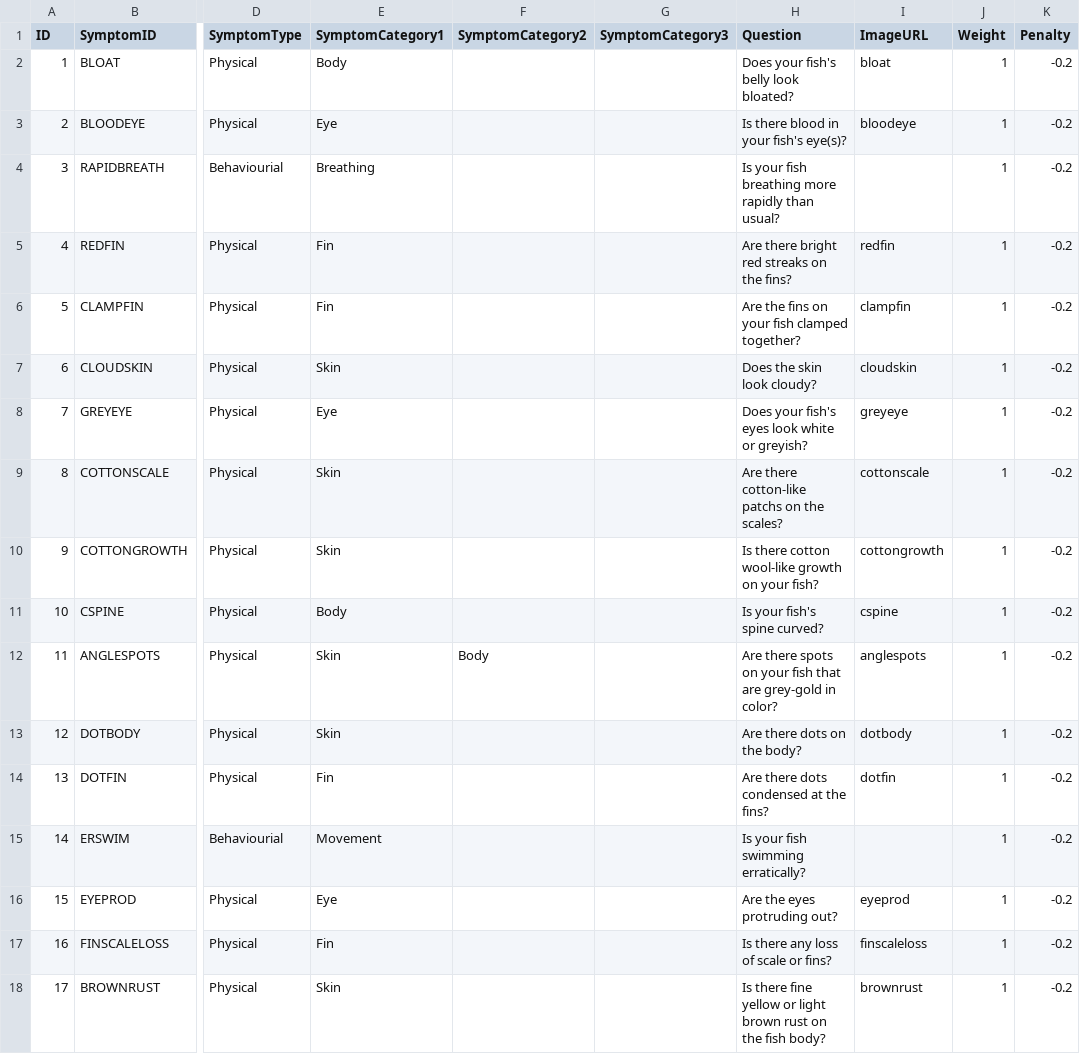
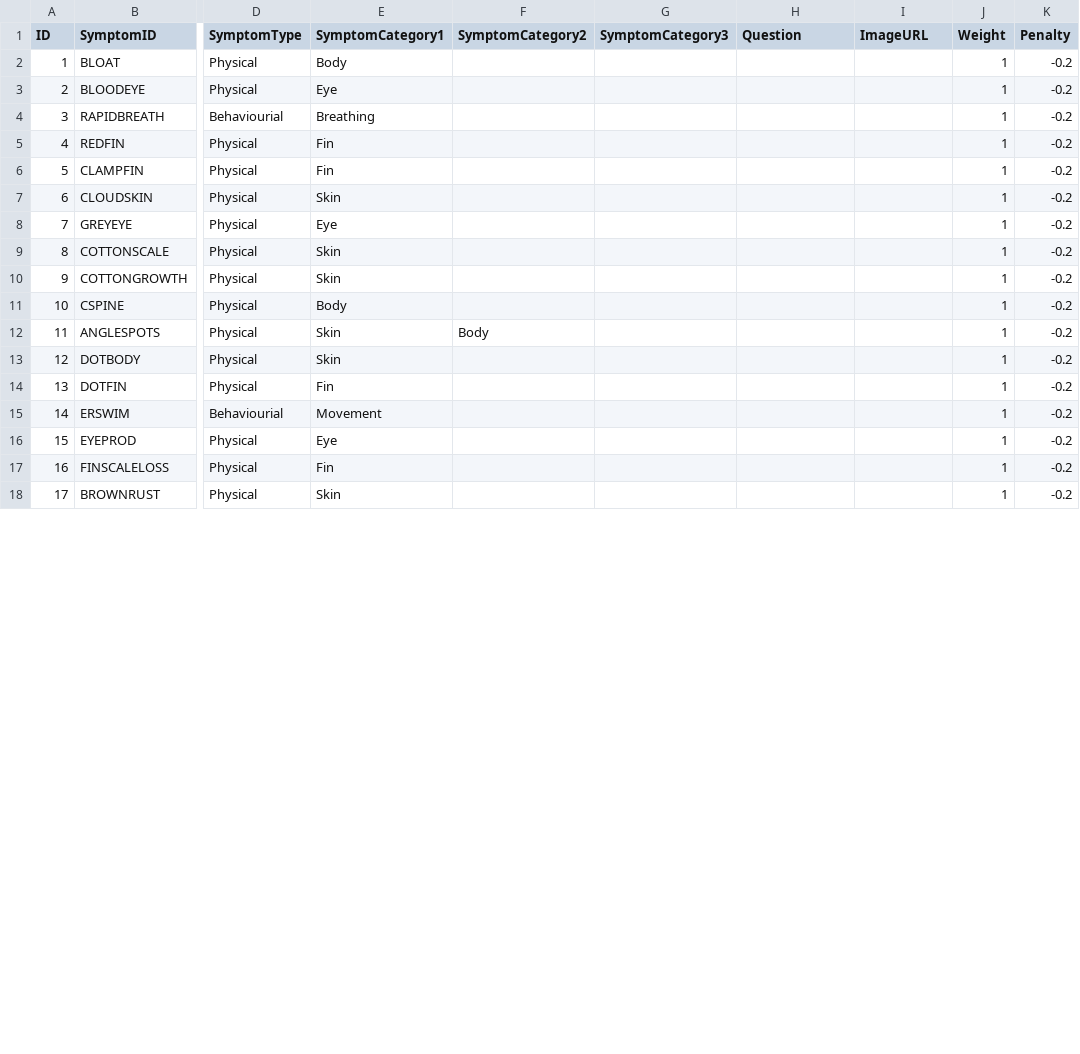
Before and after one commit to ISS-MTECH-IS-Project/MRRSProject, a CSV file: SystemCode/RawCSV/FishDB_Symptom.csv, drawn as a sheet; only a part is shown, gaps mark what is left out; the diff covers the shown part only; the diff names each change by its address in the sheet, - before the commit and + after, or states it on an @@ line.

```diff
--- a/SystemCode/RawCSV/FishDB_Symptom.csv
+++ b/SystemCode/RawCSV/FishDB_Symptom.csv
-H2 (Question): Does your fish's belly look bloated?
+H2 (Question): (empty)
-I2 (ImageURL): bloat
+I2 (ImageURL): (empty)
-H3 (Question): Is there blood in your fish's eye(s)?
+H3 (Question): (empty)
-I3 (ImageURL): bloodeye
+I3 (ImageURL): (empty)
-H4 (Question): Is your fish breathing more rapidly than usual?
+H4 (Question): (empty)
-H5 (Question): Are there bright red streaks on the fins?
+H5 (Question): (empty)
-I5 (ImageURL): redfin
+I5 (ImageURL): (empty)
-H6 (Question): Are the fins on your fish clamped together?
+H6 (Question): (empty)
-I6 (ImageURL): clampfin
+I6 (ImageURL): (empty)
-H7 (Question): Does the skin look cloudy?
+H7 (Question): (empty)
-I7 (ImageURL): cloudskin
+I7 (ImageURL): (empty)
-H8 (Question): Does your fish's eyes look white or greyish?
+H8 (Question): (empty)
-I8 (ImageURL): greyeye
+I8 (ImageURL): (empty)
-H9 (Question): Are there cotton-like patchs on the scales?
+H9 (Question): (empty)
-I9 (ImageURL): cottonscale
+I9 (ImageURL): (empty)
-H10 (Question): Is there cotton wool-like growth on your fish?
+H10 (Question): (empty)
-I10 (ImageURL): cottongrowth
+I10 (ImageURL): (empty)
-H11 (Question): Is your fish's spine curved?
+H11 (Question): (empty)
-I11 (ImageURL): cspine
+I11 (ImageURL): (empty)
-H12 (Question): Are there spots on your fish that are grey-gold in color?
+H12 (Question): (empty)
-I12 (ImageURL): anglespots
+I12 (ImageURL): (empty)
-H13 (Question): Are there dots on the body?
+H13 (Question): (empty)
-I13 (ImageURL): dotbody
+I13 (ImageURL): (empty)
-H14 (Question): Are there dots condensed at the fins?
+H14 (Question): (empty)
-I14 (ImageURL): dotfin
+I14 (ImageURL): (empty)
-H15 (Question): Is your fish swimming erratically?
+H15 (Question): (empty)
-H16 (Question): Are the eyes protruding out?
+H16 (Question): (empty)
-I16 (ImageURL): eyeprod
+I16 (ImageURL): (empty)
-H17 (Question): Is there any loss of scale or fins?
+H17 (Question): (empty)
-I17 (ImageURL): finscaleloss
+I17 (ImageURL): (empty)
-H18 (Question): Is there fine yellow or light brown rust on the fish body?
+H18 (Question): (empty)
-I18 (ImageURL): brownrust
+I18 (ImageURL): (empty)
```
Also changed, not shown: 101 edited cells elsewhere in this file, 55 other files.
